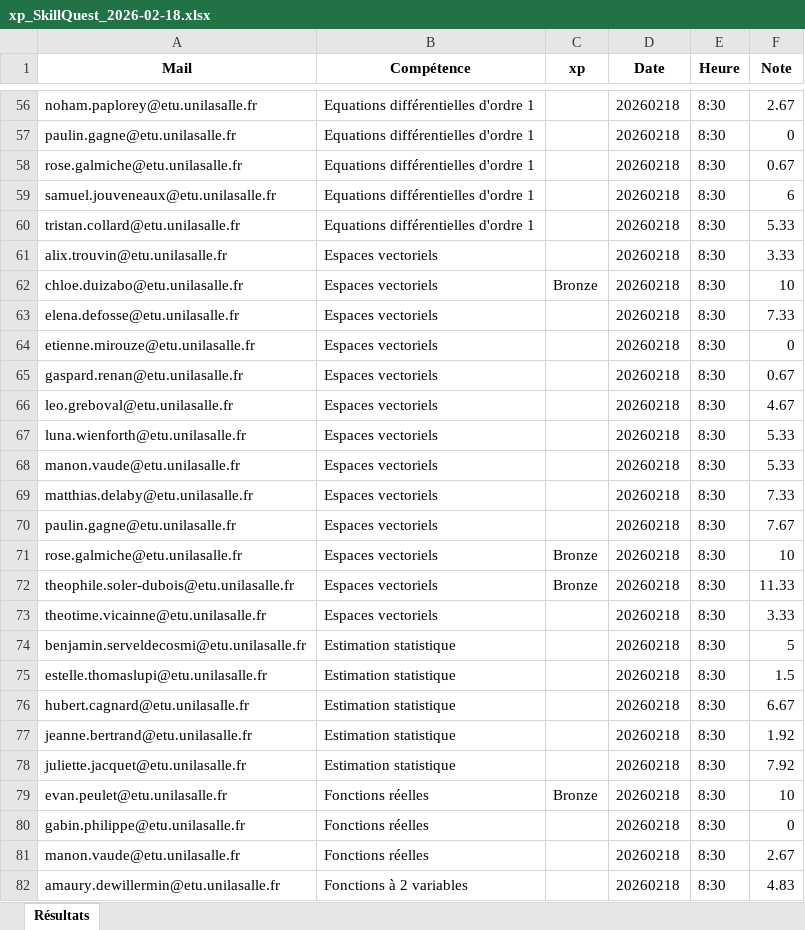
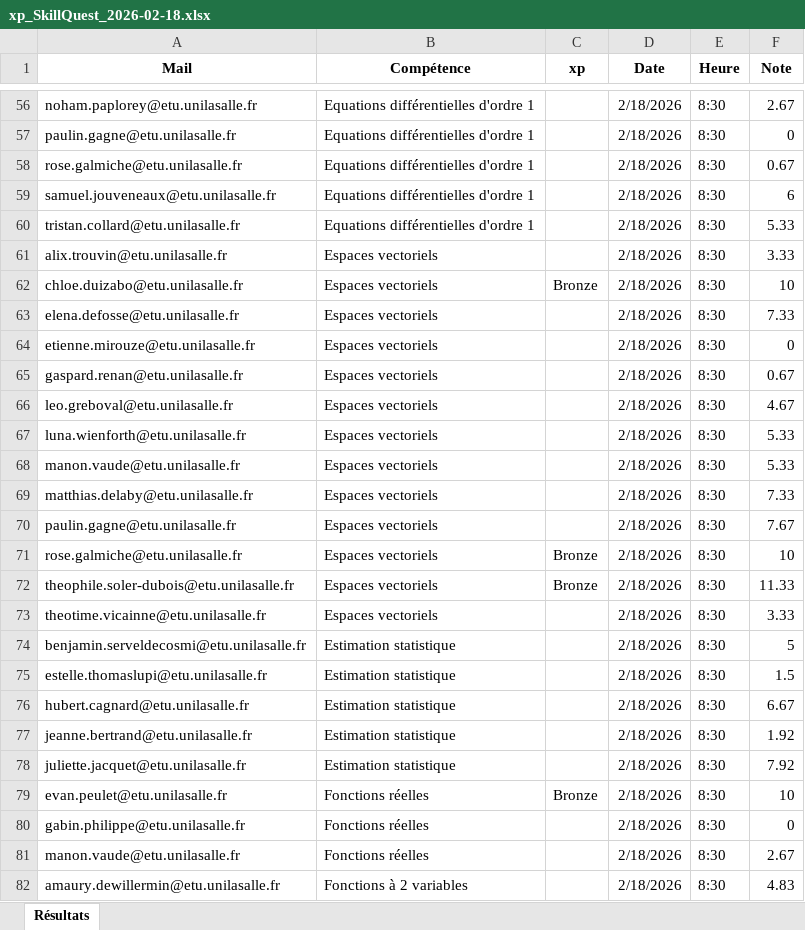
Before and after one commit to unilasalle-apex/skillquest-dashboard, an Excel workbook: xp_SkillQuest_2026-02-18.xlsx, sheet Résultats, drawn as a sheet; only a part is shown, gaps mark what is left out; values as stored, in another font and other column widths than the file's, no borders; the diff covers the shown part only; the diff names each change by its address in the sheet, - before the commit and + after, or states it on an @@ line.

```diff
--- a/xp_SkillQuest_2026-02-18.xlsx (sheet Résultats)
+++ b/xp_SkillQuest_2026-02-18.xlsx (sheet Résultats)
-D56:D82 (Date): 20260218
+D56:D82 (Date): 2/18/2026
```
Also changed, not shown: 188 edited cells elsewhere in this sheet.
